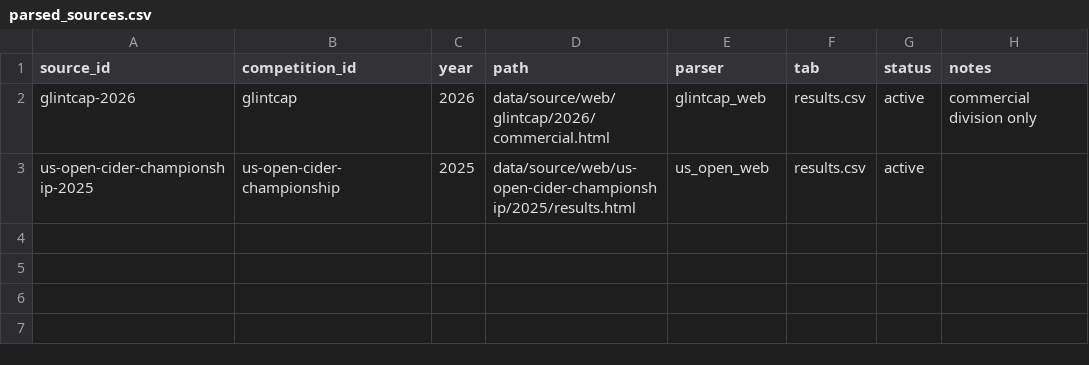
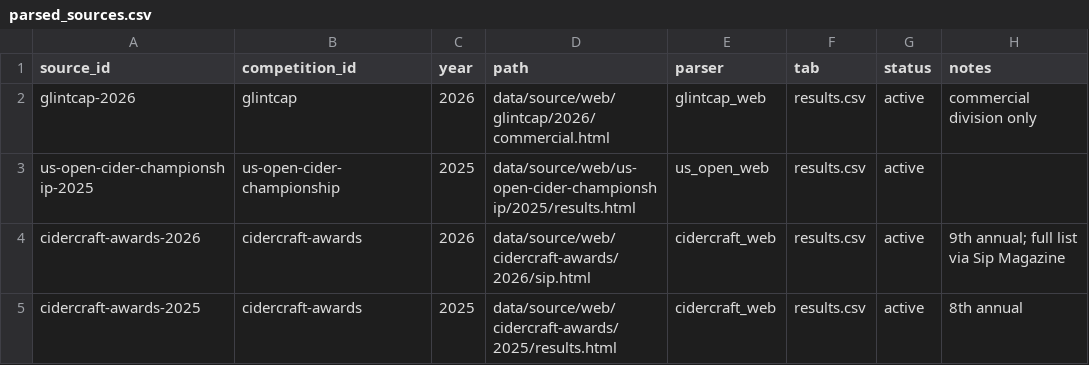
Before and after one commit to ericallanwest/cider-competitions, a CSV file: config/parsed_sources.csv, drawn as a sheet.

```diff
--- a/config/parsed_sources.csv
+++ b/config/parsed_sources.csv
@@ -3 +3,3 @@ glintcap-2026,glintcap,2026,data/source/web/glintcap/2026/commercial.html,glintc
 us-open-cider-championship-2025,us-open-cider-championship,2025,data/source/web/us-open-cider-championship/2025/results.html,us_open_web,results.csv,active,
+cidercraft-awards-2026,cidercraft-awards,2026,data/source/web/cidercraft-awards/2026/sip.html,cidercraft_web,results.csv,active,9th annual; full list via Sip Magazine
+cidercraft-awards-2025,cidercraft-awards,2025,data/source/web/cidercraft-awards/2025/results.html,cidercraft_web,results.csv,active,8th annual
```
Also changed, not shown: crosswalks/style_map.csv, data/out/producers.csv, 24 other files.
